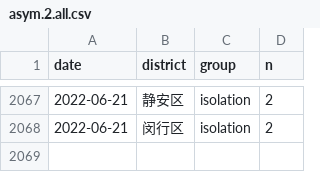
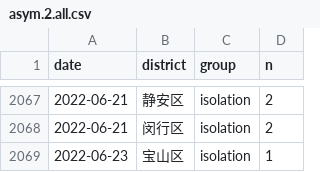
Before and after one commit to shalom-lab/covid.sh, a CSV file: local/data/database/asym.2.all.csv, drawn as a sheet; only a part is shown, gaps mark what is left out; the diff names each change by its address in the sheet, - before the commit and + after, or states it on an @@ line.

```diff
--- a/local/data/database/asym.2.all.csv
+++ b/local/data/database/asym.2.all.csv
+row 2069: 2022-06-23 | 宝山区 | isolation | 1
```
Also changed, not shown: local/data/database/case.2.all.csv, local/share/case.asym.wider.csv, 12 other files.
